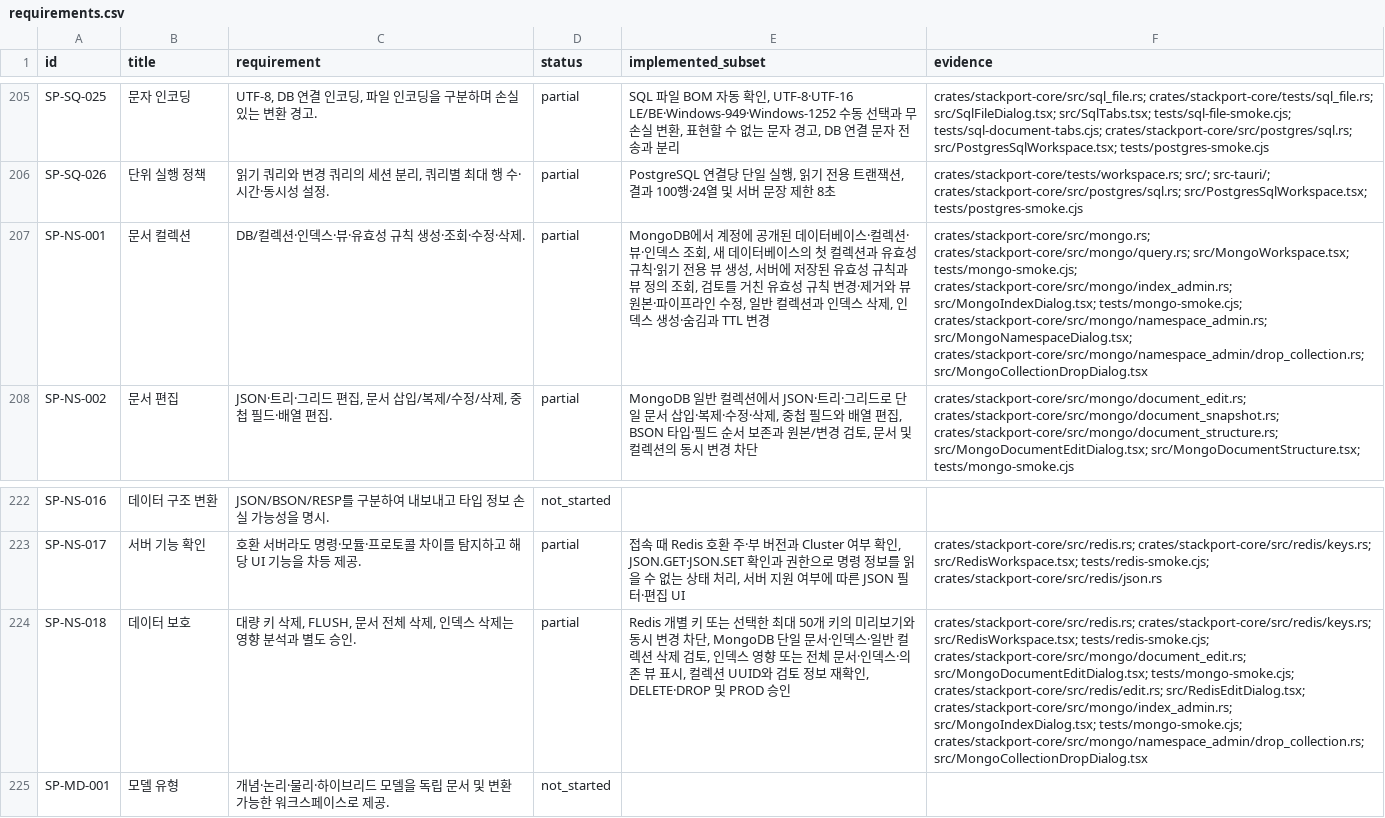
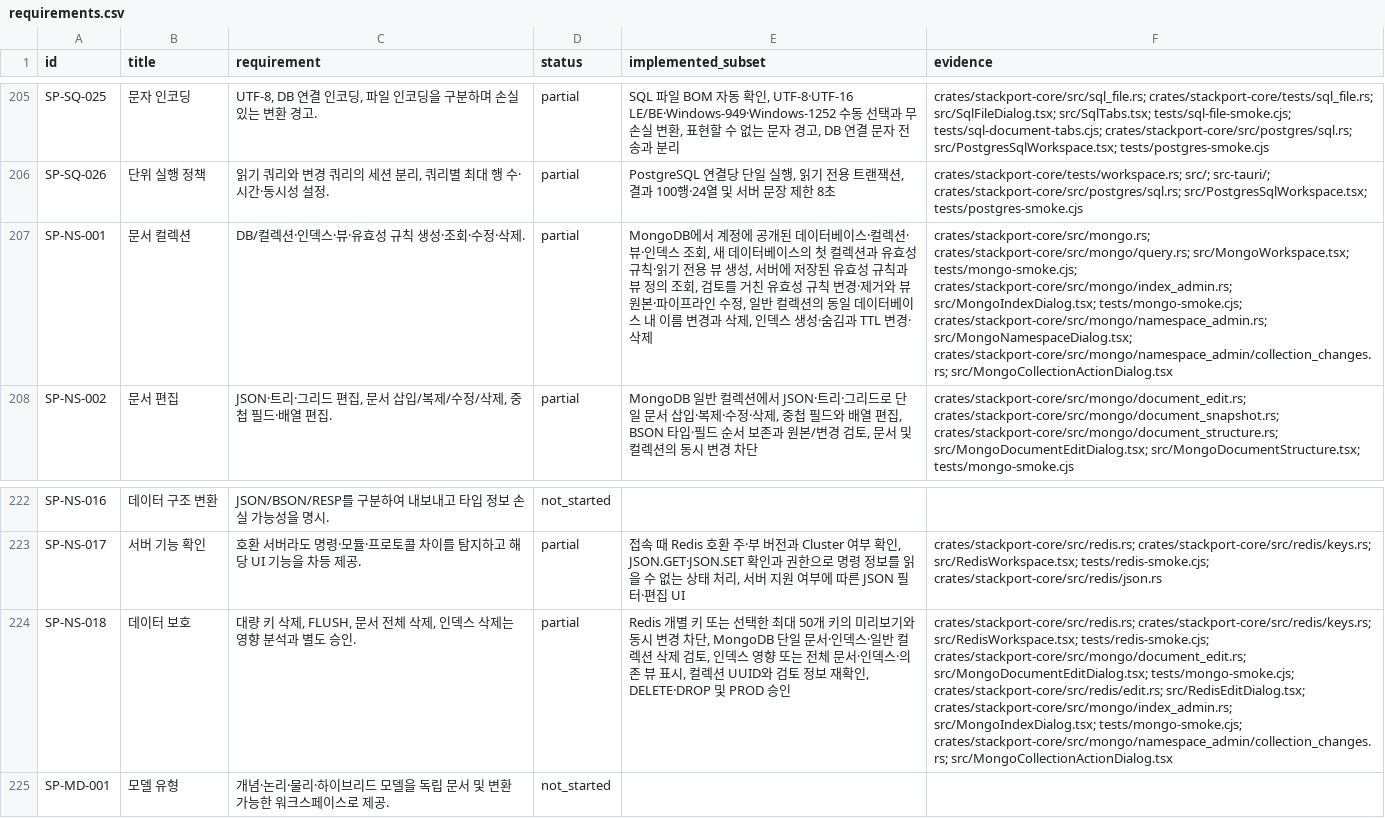
Before and after one commit to KimPolar/StackPort, a CSV file: docs/requirements.csv, drawn as a sheet; only a part is shown, gaps mark what is left out; the diff names each change by its address in the sheet, - before the commit and + after, or states it on an @@ line.

Commit message:
feat: review and guard MongoDB collection renames

```diff
--- a/docs/requirements.csv
+++ b/docs/requirements.csv
-E207 (implemented_subset): …컬렉션과 인덱스 삭제, 인덱스 생성·숨김과 TTL 변경
+E207 (implemented_subset): …컬렉션의 동일 데이터베이스 내 이름 변경과 삭제, 인덱스 생성·숨김과 TTL 변경·삭제
-F207 (evidence): …crates/stackport-core/src/mongo/namespace_admin.rs; src/MongoNamespaceDialog.tsx; crates/stackport-core/src/mongo/namespace_admin/drop_collection.rs; src/MongoCollectionDropDialog.tsx
+F207 (evidence): …crates/stackport-core/src/mongo/namespace_admin.rs; src/MongoNamespaceDialog.tsx; crates/stackport-core/src/mongo/namespace_admin/collection_changes.rs; src/MongoCollectionActionDialog.tsx
-F224 (evidence): …src/MongoIndexDialog.tsx; tests/mongo-smoke.cjs; crates/stackport-core/src/mongo/namespace_admin/drop_collection.rs; src/MongoCollectionDropDialog.tsx
+F224 (evidence): …src/MongoIndexDialog.tsx; tests/mongo-smoke.cjs; crates/stackport-core/src/mongo/namespace_admin/collection_changes.rs; src/MongoCollectionActionDialog.tsx
```
Also changed, not shown: 14 other files.
